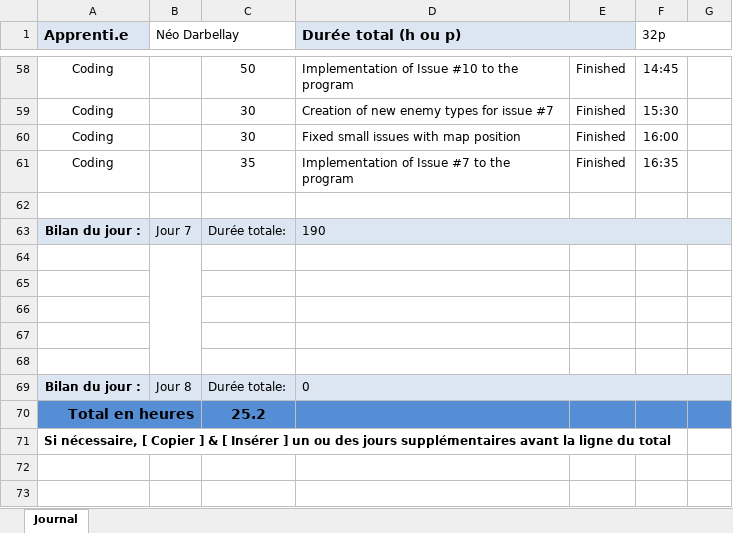
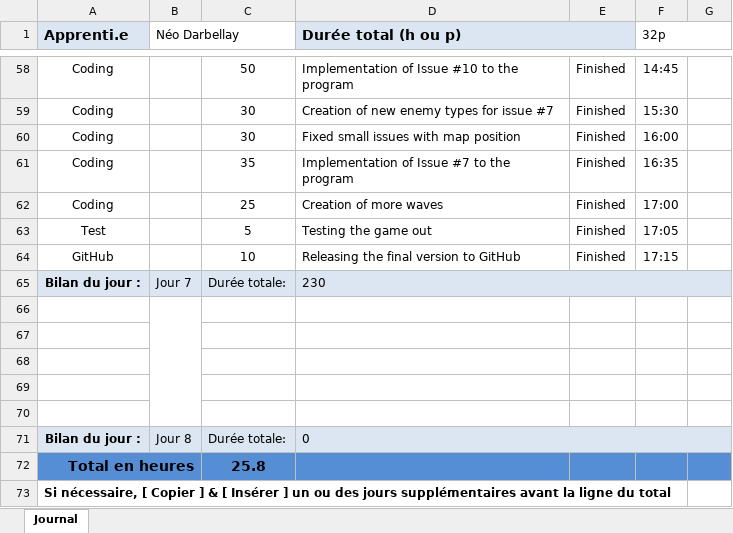
Before and after one commit to neo-darbellay/P_POO-I320, an Excel workbook: T-P_POO-NeoDarbellay.xlsx, sheet Journal, drawn as a sheet; only a part is shown, gaps mark what is left out; values as stored, in another font and other column widths than the file's, no borders; conditional formats not drawn; addresses are those after the commit; the diff names each change by its address in the sheet, - before the commit and + after, or states it on an @@ line.

```diff
--- a/T-P_POO-NeoDarbellay.xlsx (sheet Journal)
+++ b/T-P_POO-NeoDarbellay.xlsx (sheet Journal)
-row 62: (empty)
+row 62: Coding |  | 25 | Creation of more waves | Finished | 17:00
+row 63: Test |  | 5 | Testing the game out | Finished | 17:05
+row 64: GitHub |  | 10 | Releasing the final version to GitHub | Finished | 17:15
-D65 (Durée total (h ou p)): 190
+D65 (Durée total (h ou p)): 230
-C72: 25.2
+C72: 25.8
```
Also changed, not shown: formulas that keep their value, 3 other files.
